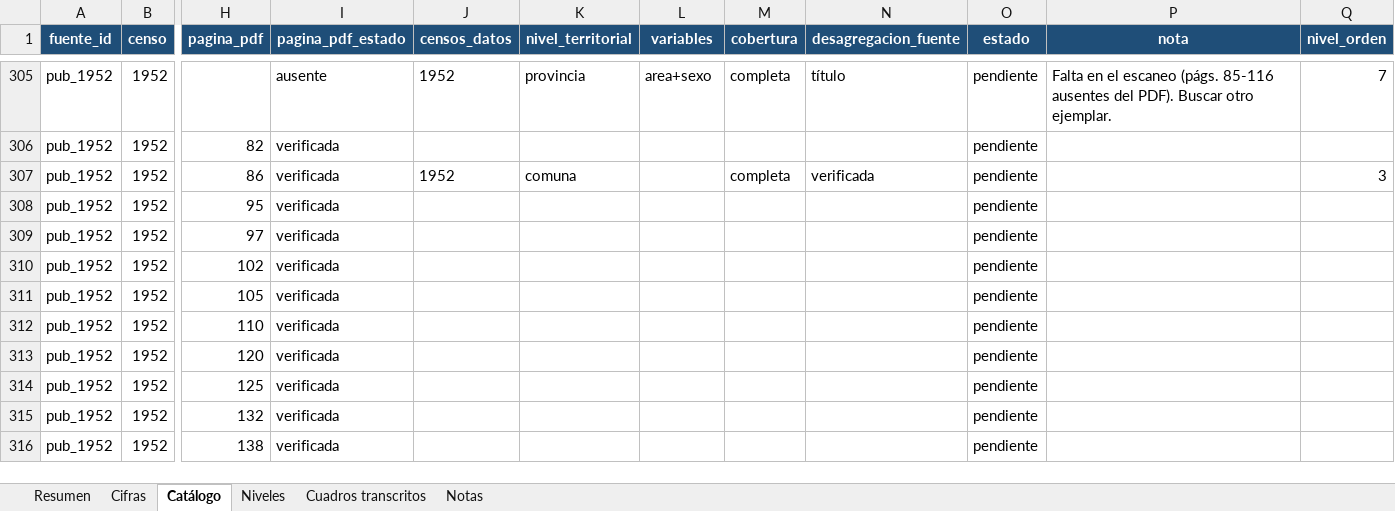
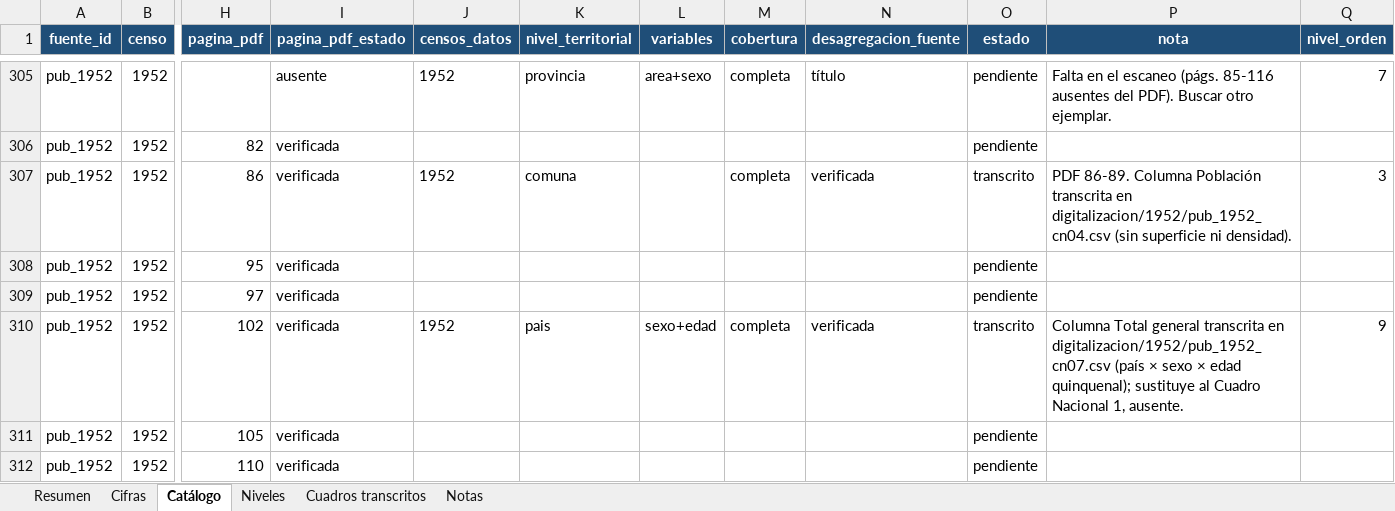
Before and after one commit to edgardo-cerda/censos-chile, an Excel workbook: productos/avance/avance_censos_historicos.xlsx, sheet Catálogo, drawn as a sheet; only a part is shown, gaps mark what is left out; the shorter side is filled out with more unchanged rows; values as stored, in another font and other column widths than the file's, no borders; the diff names each change by its address in the sheet, - before the commit and + after, or states it on an @@ line.

```diff
--- a/productos/avance/avance_censos_historicos.xlsx (sheet Catálogo)
+++ b/productos/avance/avance_censos_historicos.xlsx (sheet Catálogo)
-O307 (estado): pendiente
+O307 (estado): transcrito
-P307 (nota): (empty)
+P307 (nota): PDF 86-89. Columna Población transcrita en digitalizacion/1952/pub_1952_cn04.csv (sin superficie ni densidad).
-J310 (censos_datos): (empty)
+J310 (censos_datos): 1952
-K310 (nivel_territorial): (empty)
+K310 (nivel_territorial): pais
-L310 (variables): (empty)
+L310 (variables): sexo+edad
-M310 (cobertura): (empty)
+M310 (cobertura): completa
-N310 (desagregacion_fuente): (empty)
+N310 (desagregacion_fuente): verificada
-O310 (estado): pendiente
+O310 (estado): transcrito
-P310 (nota): (empty)
+P310 (nota): Columna Total general transcrita en digitalizacion/1952/pub_1952_cn07.csv (país × sexo × edad quinquenal); sustituye al Cuadro Nacional 1, ausente.
-Q310 (nivel_orden): (empty)
+Q310 (nivel_orden): 9
```
Also changed, not shown: sheet Cifras, sheet Cuadros transcritos, sheet Resumen, formulas that keep their value, 11 other files.
